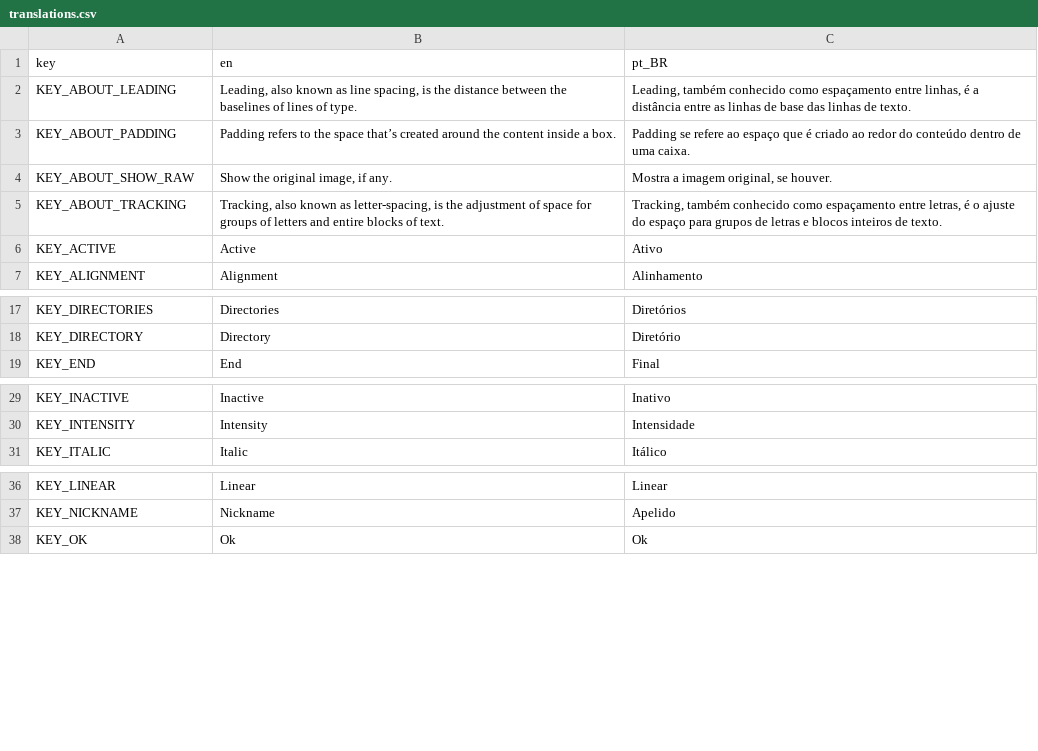
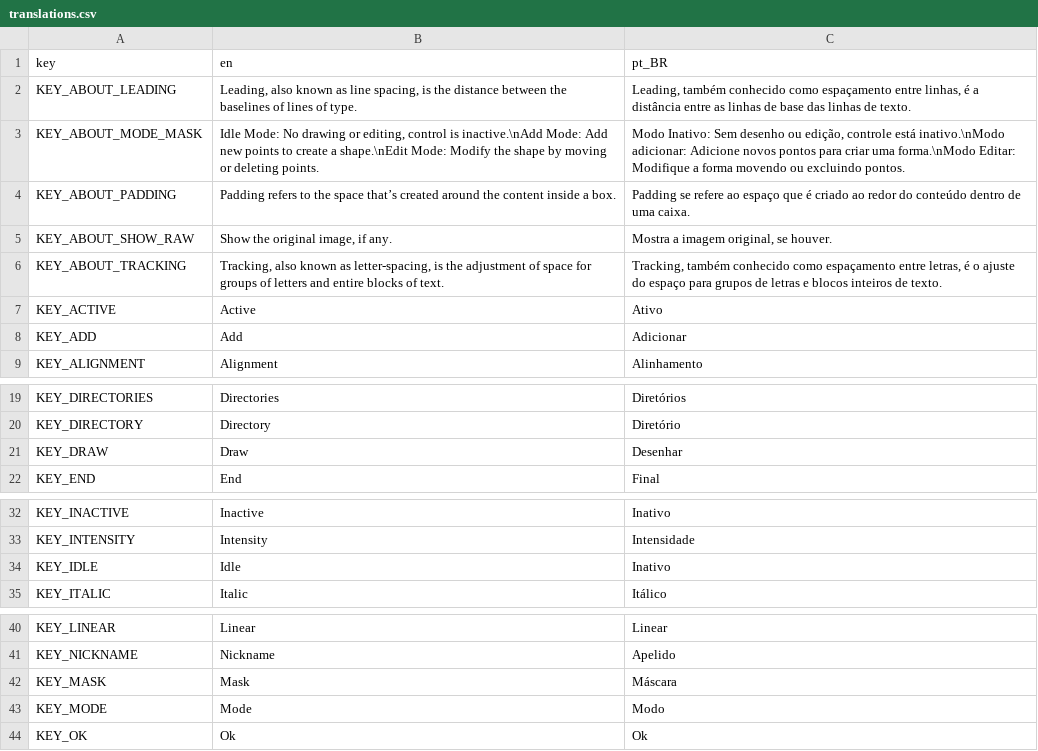
Before and after one commit to XandeKK/TypeBubbleX, a CSV file: Assets/Translations/translations.csv, drawn as a sheet; only a part is shown, gaps mark what is left out; the diff names each change by its address in the sheet, - before the commit and + after, or states it on an @@ line.

Commit message:
Add load and save functionality in mask feature, and add tooltips

```diff
--- a/Assets/Translations/translations.csv
+++ b/Assets/Translations/translations.csv
+row 3: KEY_ABOUT_MODE_MASK | Idle Mode: No drawing or editing, control is inactive.\nAdd Mode: Add new points to create a shape.\nEdit Mode: Modify the shape by moving or deleting points. | Modo Inativo: Sem desenho ou edição, controle está inativo.\nModo adicionar: Adicione novos pontos para criar uma forma.\nModo Editar: Modifique a forma movendo ou excluindo pontos.
+row 8: KEY_ADD | Add | Adicionar
+row 21: KEY_DRAW | Draw | Desenhar
+row 34: KEY_IDLE | Idle | Inativo
+row 42: KEY_MASK | Mask | Máscara
+row 43: KEY_MODE | Mode | Modo
```
Also changed, not shown: 6 other files.
